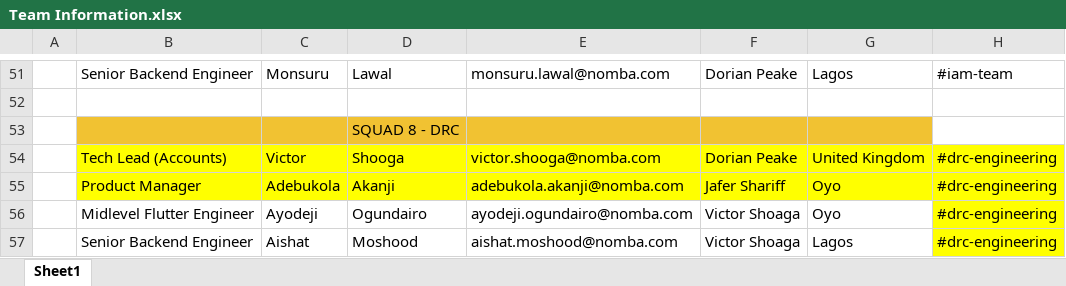
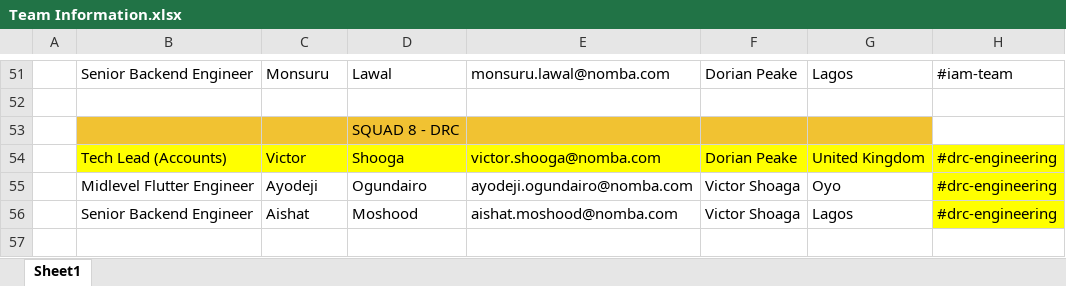
Before and after one commit to AkinAkinbobola71/dailybot, an Excel workbook: src/main/resources/static/Team Information.xlsx, sheet Sheet1, drawn as a sheet; only a part is shown, gaps mark what is left out; values as stored, in another font and other column widths than the file's, no borders; the diff names each change by its address in the sheet, - before the commit and + after, or states it on an @@ line.

```diff
--- a/src/main/resources/static/Team Information.xlsx (sheet Sheet1)
+++ b/src/main/resources/static/Team Information.xlsx (sheet Sheet1)
-row 55:  | Product Manager | Adebukola | Akanji | adebukola.akanji@nomba.com | Jafer Shariff | Oyo | #drc-engineering
```
Also changed, not shown: 6 other files.
